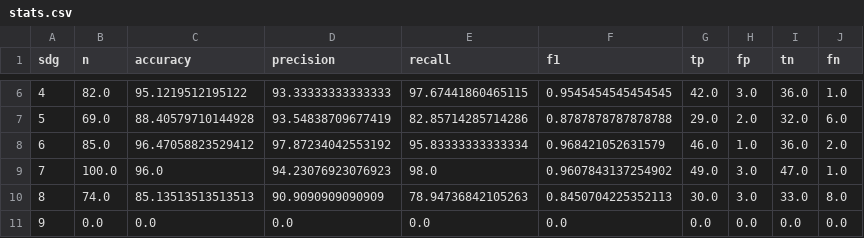
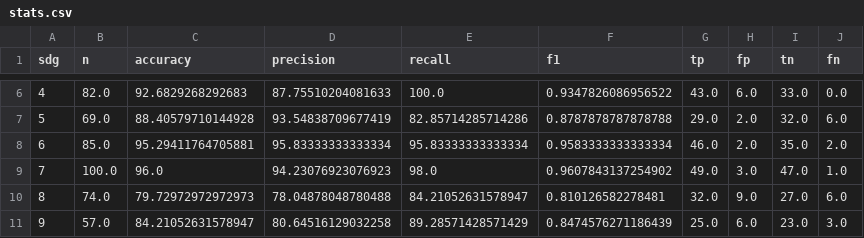
Before and after one commit to SDGClassification/llm-sdg-classifier, a CSV file: classifiers/chatgpt_meike/runs/1e1a9c9/stats.csv, drawn as a sheet; only a part is shown, gaps mark what is left out; the diff covers the shown part only; the diff names each change by its address in the sheet, - before the commit and + after, or states it on an @@ line.

Commit message:
update chatsdg_meike results

```diff
--- a/classifiers/chatgpt_meike/runs/1e1a9c9/stats.csv
+++ b/classifiers/chatgpt_meike/runs/1e1a9c9/stats.csv
-C6 (accuracy): 95.1219512195122
+C6 (accuracy): 92.6829268292683
-D6 (precision): 93.33333333333333
+D6 (precision): 87.75510204081633
-E6 (recall): 97.67441860465115
+E6 (recall): 100.0
-F6 (f1): 0.9545454545454545
+F6 (f1): 0.9347826086956522
-G6 (tp): 42.0
+G6 (tp): 43.0
-H6 (fp): 3.0
+H6 (fp): 6.0
-I6 (tn): 36.0
+I6 (tn): 33.0
-J6 (fn): 1.0
+J6 (fn): 0.0
-C8 (accuracy): 96.47058823529412
+C8 (accuracy): 95.29411764705881
-D8 (precision): 97.87234042553192
+D8 (precision): 95.83333333333334
-F8 (f1): 0.968421052631579
+F8 (f1): 0.9583333333333334
-H8 (fp): 1.0
+H8 (fp): 2.0
-I8 (tn): 36.0
+I8 (tn): 35.0
-C10 (accuracy): 85.13513513513513
+C10 (accuracy): 79.72972972972973
-D10 (precision): 90.9090909090909
+D10 (precision): 78.04878048780488
-E10 (recall): 78.94736842105263
+E10 (recall): 84.21052631578947
-F10 (f1): 0.8450704225352113
+F10 (f1): 0.810126582278481
-G10 (tp): 30.0
+G10 (tp): 32.0
-H10 (fp): 3.0
+H10 (fp): 9.0
-I10 (tn): 33.0
+I10 (tn): 27.0
-J10 (fn): 8.0
+J10 (fn): 6.0
-B11 (n): 0.0
+B11 (n): 57.0
-C11 (accuracy): 0.0
+C11 (accuracy): 84.21052631578947
-D11 (precision): 0.0
+D11 (precision): 80.64516129032258
-E11 (recall): 0.0
+E11 (recall): 89.28571428571429
-F11 (f1): 0.0
+F11 (f1): 0.8474576271186439
-G11 (tp): 0.0
+G11 (tp): 25.0
-H11 (fp): 0.0
+H11 (fp): 6.0
-I11 (tn): 0.0
+I11 (tn): 23.0
-J11 (fn): 0.0
+J11 (fn): 3.0
```
Also changed, not shown: 101 edited cells elsewhere in this file, classifiers/chatgpt_meike/stats.csv, 14 other files.
